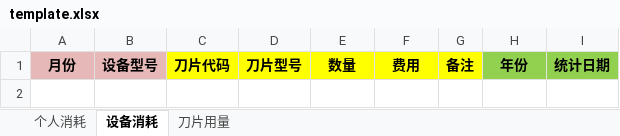
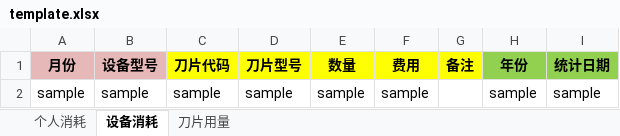
Before and after one commit to DwArFeng/-jneagle-xlstool-dpxhtj, an Excel workbook: example/conf/data-export/template.xlsx, sheet 设备消耗, drawn as a sheet; values as stored, in another font and other column widths than the file's, no borders; the diff names each change by its address in the sheet, - before the commit and + after, or states it on an @@ line.

```diff
--- a/example/conf/data-export/template.xlsx (sheet 设备消耗)
+++ b/example/conf/data-export/template.xlsx (sheet 设备消耗)
+row 2: sample | sample | sample | sample | sample | sample |  | sample | sample
```
Also changed, not shown: sheet 个人消耗, sheet 刀片用量, src/main/resources/data-export/template.xlsx, 4 other files.
